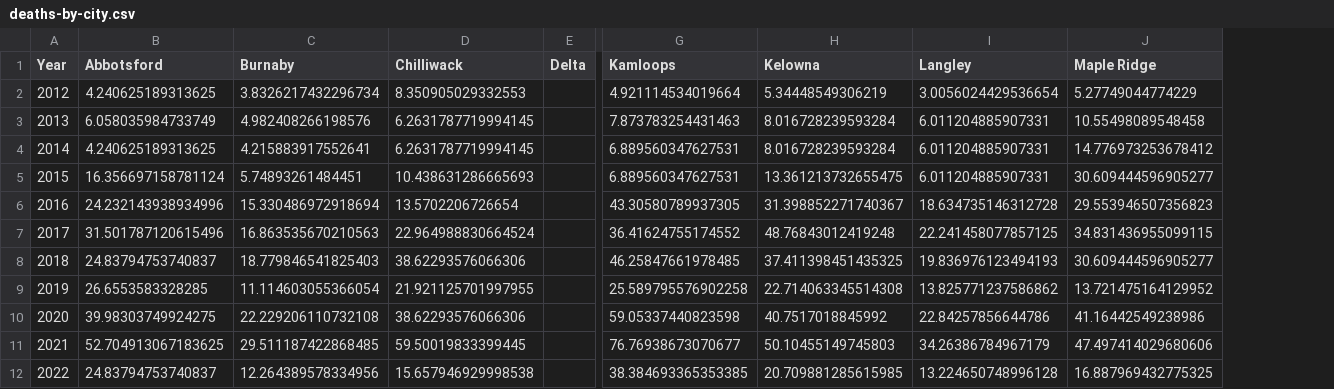
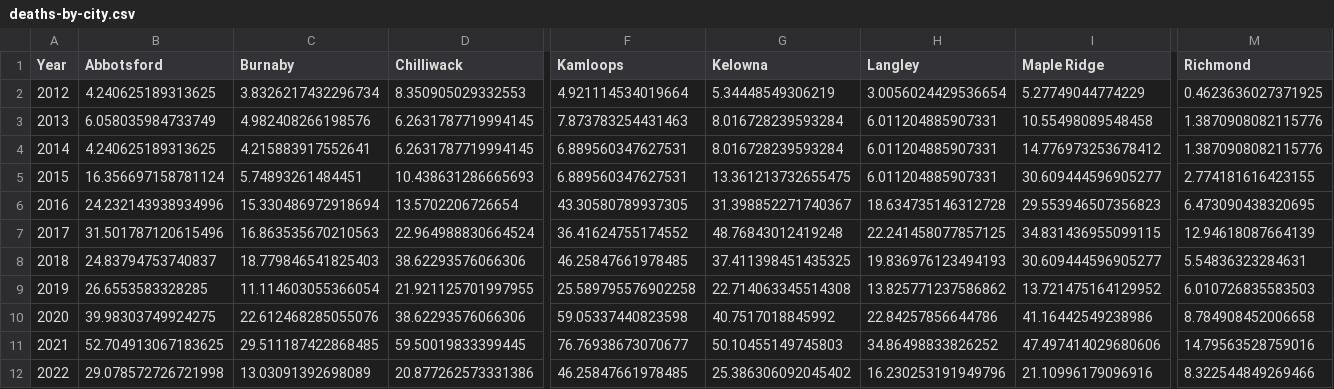
Before and after one commit to vs-postmedia/bccdc-od-deaths-scraper, a CSV file: data/deaths-by-city.csv, drawn as a sheet; only a part is shown, gaps mark what is left out; removed rows and columns are numbered as before the commit, all else as after; the diff covers the shown part only; the diff names each change by its address in the sheet, - before the commit and + after, or states it on an @@ line.

Commit message:
updated with latest data published in august updated area position for ages table

```diff
--- a/data/deaths-by-city.csv
+++ b/data/deaths-by-city.csv
-column E (Delta), empty
+column M (Richmond), rows 2-12: 0.4623636027371925 | 1.3870908082115776 | 1.3870908082115776 | 2.774181616423155 | 6.473090438320695 | 12.94618087664139 | 5.54836323284631 | 6.010726835583503 | 8.784908452006658 | 14.79563528759016 | 8.322544849269466
-C10 (Burnaby): 22.229206110732108
+C10 (Burnaby): 22.612468285055076
-H11 (Langley): 34.26386784967179
+H11 (Langley): 34.86498833826252
-B12 (Abbotsford): 24.83794753740837
+B12 (Abbotsford): 29.078572726721998
-C12 (Burnaby): 12.264389578334956
+C12 (Burnaby): 13.03091392698089
-D12 (Chilliwack): 15.657946929998538
+D12 (Chilliwack): 20.877262573331386
-F12 (Kamloops): 38.384693365353385
+F12 (Kamloops): 46.25847661978485
-G12 (Kelowna): 20.709881285615985
+G12 (Kelowna): 25.386306092045402
-H12 (Langley): 13.224650748996128
+H12 (Langley): 16.230253191949796
-I12 (Maple Ridge): 16.887969432775325
+I12 (Maple Ridge): 21.10996179096916
```
Also changed, not shown: 5 edited cells elsewhere in this file, data/ha-location-deaths.csv, data/monthly-deaths.csv, 4 other files.
